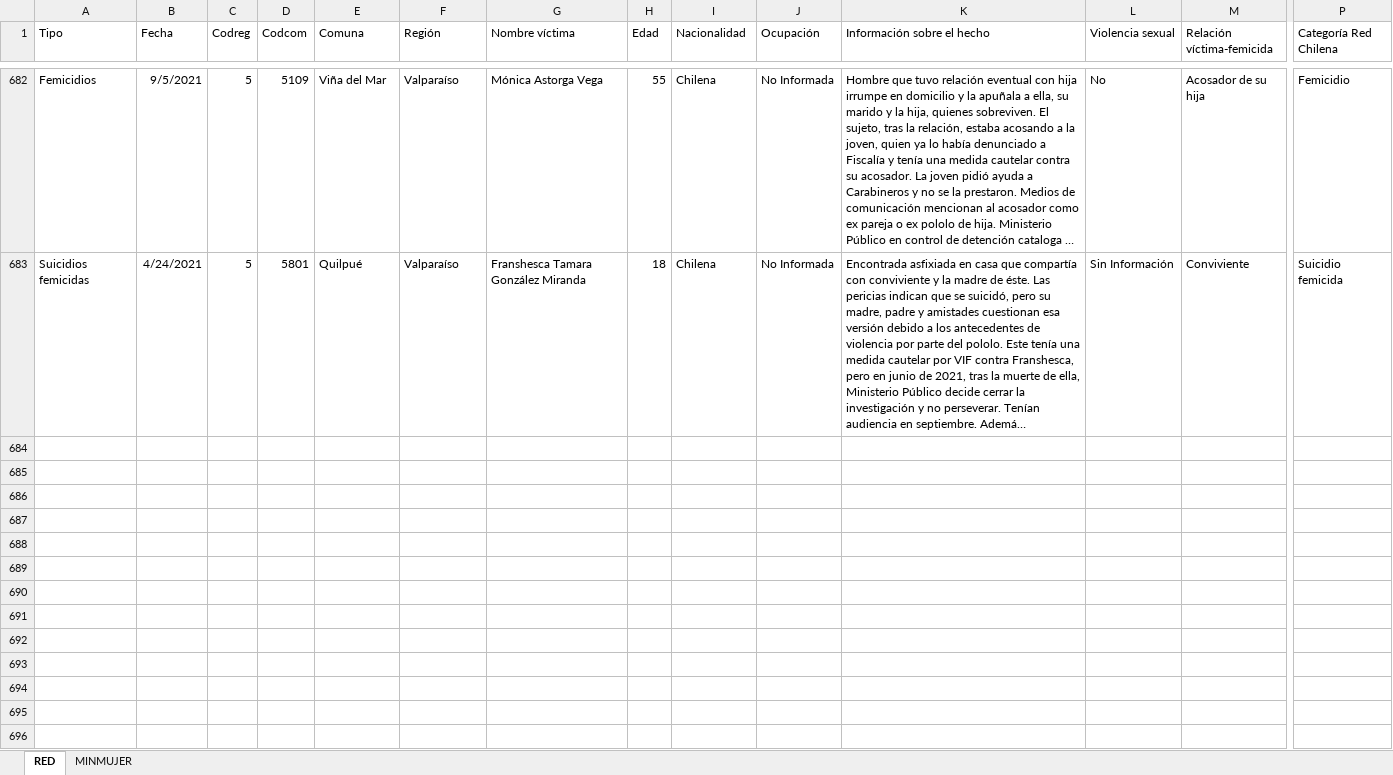
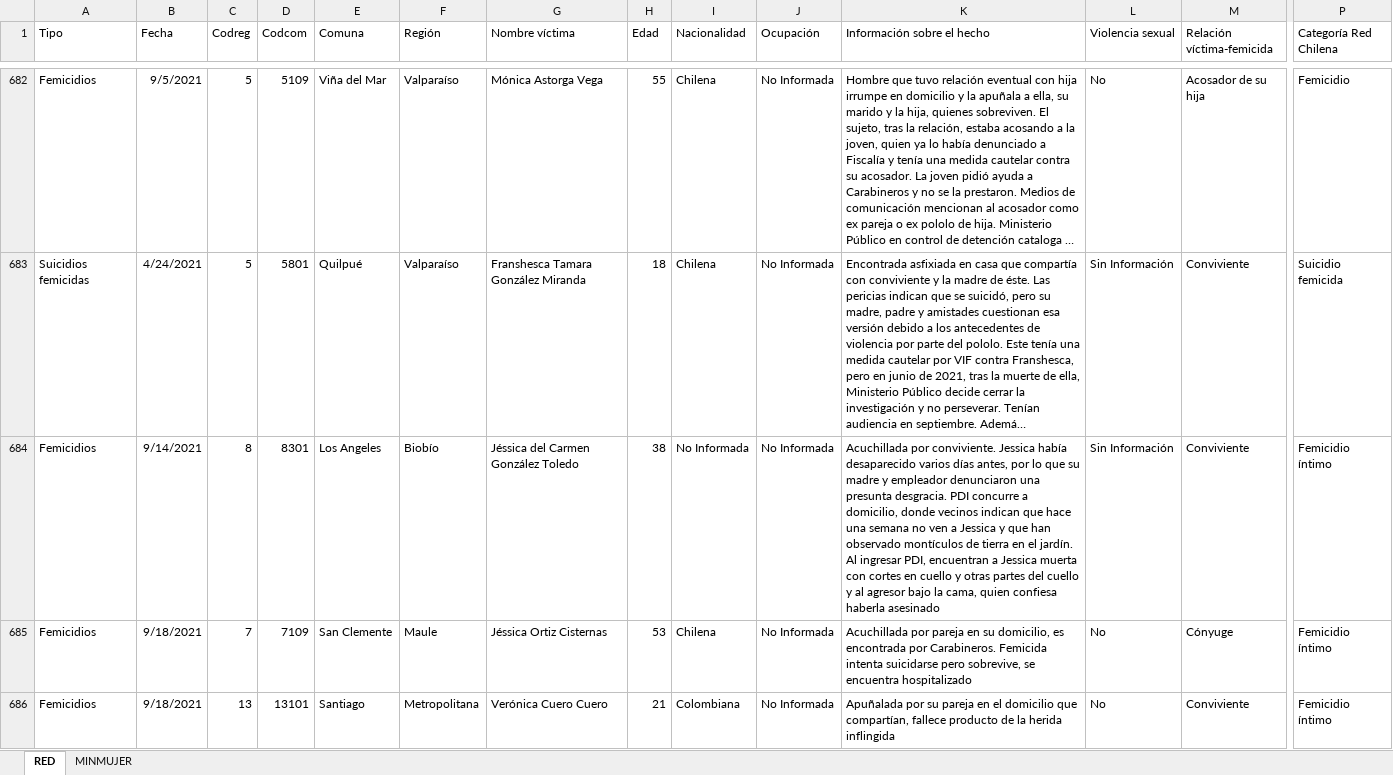
Before and after one commit to Sud-Austral/DATA-RIESGOS, an Excel workbook: Femicidios_Chile_2010-2020_vf.xlsx, sheet RED, drawn as a sheet; only a part is shown, gaps mark what is left out; long unchanged cells end in …; values as stored, in another font and other column widths than the file's, no borders; conditional formats and table styles not drawn; rows hold the shown columns only; the diff names each change by its address in the sheet, - before the commit and + after, or states it on an @@ line.

Commit message:
Update Femicidios_Chile_2010-2020_vf.xlsx

```diff
--- a/Femicidios_Chile_2010-2020_vf.xlsx (sheet RED)
+++ b/Femicidios_Chile_2010-2020_vf.xlsx (sheet RED)
+row 684: Femicidios | 9/14/2021 | 8 | 8301 | Los Angeles | Biobío | Jéssica del Carmen González Toledo | 38 | No Informada | No Informada | Acuchillada por conviviente. Jessica había desaparecido varios días antes, por lo que su madre y empleador denunciaron una presunta desgracia. PDI concurre a domicilio, donde vecinos indican que hace una semana no ven a Jessica y que han observado montículos de tierra en el jardín. Al ingresar PDI, encuentran a Jessica muerta con cortes en cuello y otras partes del cuello y al agresor bajo la cama, quien confiesa haberla asesinado | Sin Información | Conviviente | Femicidio íntimo
+row 685: Femicidios | 9/18/2021 | 7 | 7109 | San Clemente | Maule | Jéssica Ortiz Cisternas | 53 | Chilena | No Informada | Acuchillada por pareja en su domicilio, es encontrada por Carabineros. Femicida intenta suicidarse pero sobrevive, se encuentra hospitalizado | No | Cónyuge | Femicidio íntimo
+row 686: Femicidios | 9/18/2021 | 13 | 13101 | Santiago | Metropolitana | Verónica Cuero Cuero | 21 | Colombiana | No Informada | Apuñalada por su pareja en el domicilio que compartían, fallece producto de la herida inflingida | No | Conviviente | Femicidio íntimo
```
Also changed, not shown: sheet MINMUJER.
